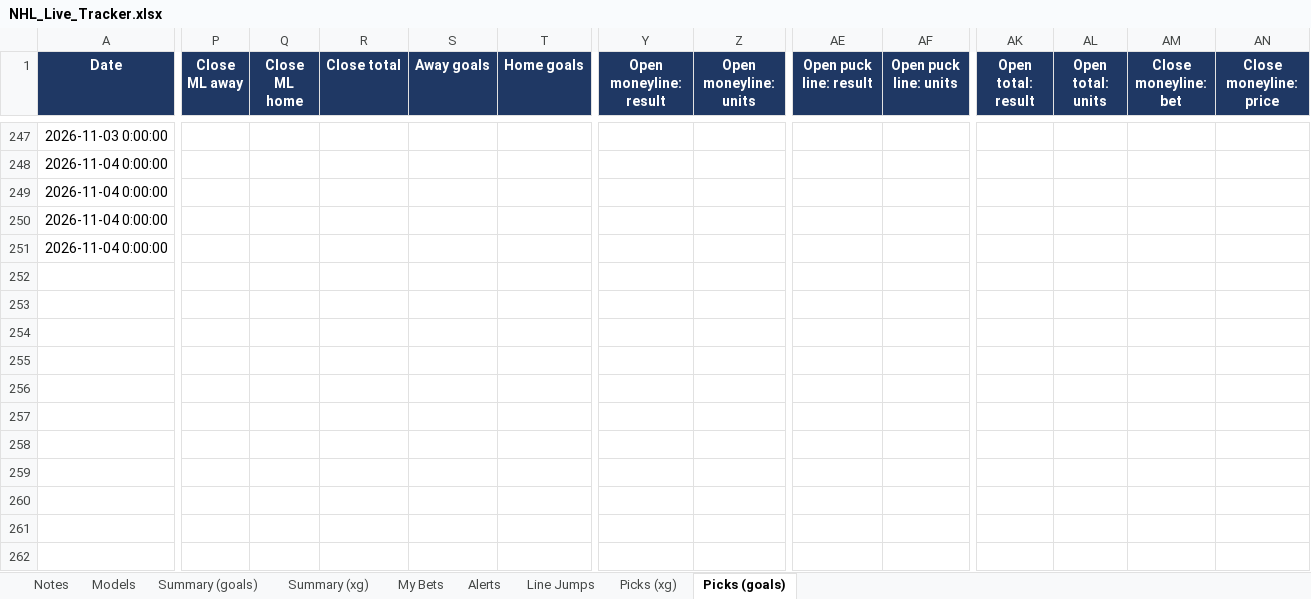
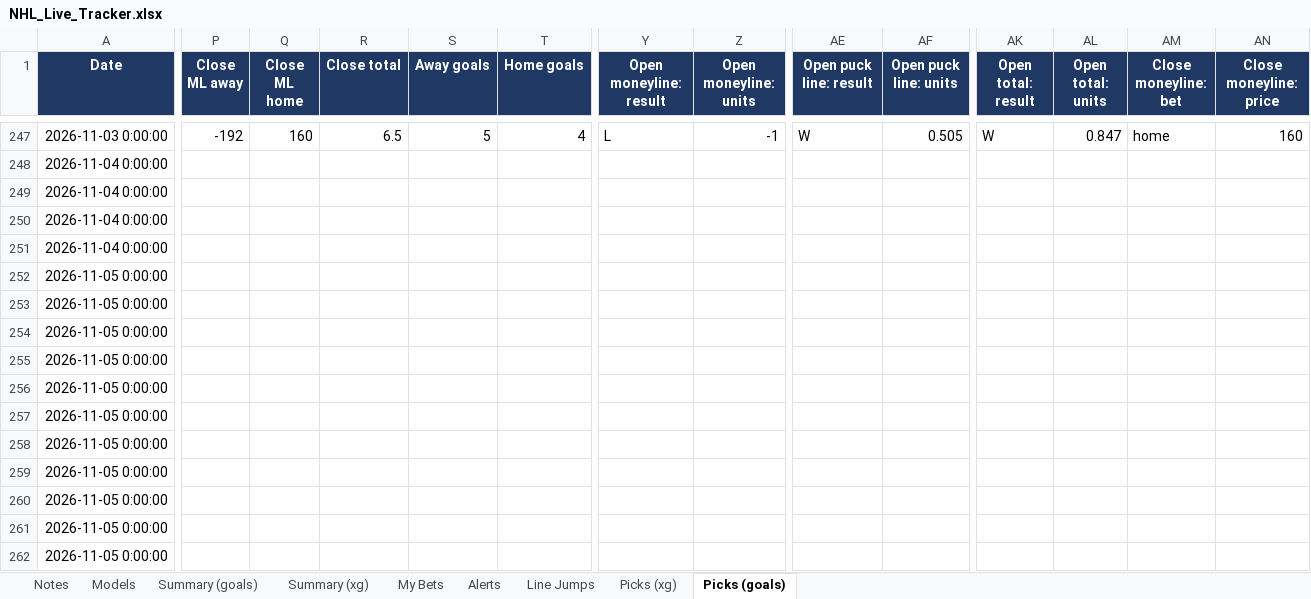
Before and after one commit to JeffreyD24/nhl-mixed-model, an Excel workbook: NHL_Live_Tracker.xlsx, sheet Picks (goals), drawn as a sheet; only a part is shown, gaps mark what is left out; values as stored, in another font and other column widths than the file's, no borders; rows hold the shown columns only; the diff covers the shown part only; the diff names each change by its address in the sheet, - before the commit and + after, or states it on an @@ line.

```diff
--- a/NHL_Live_Tracker.xlsx (sheet Picks (goals))
+++ b/NHL_Live_Tracker.xlsx (sheet Picks (goals))
-P247 (Close ML away): (empty)
+P247 (Close ML away): -192
-Q247 (Close ML home): (empty)
+Q247 (Close ML home): 160
-R247 (Close total): (empty)
+R247 (Close total): 6.5
-S247 (Away goals): (empty)
+S247 (Away goals): 5
-T247 (Home goals): (empty)
+T247 (Home goals): 4
-Y247 (Open moneyline: result): (empty)
+Y247 (Open moneyline: result): L
-Z247 (Open moneyline: units): (empty)
+Z247 (Open moneyline: units): -1
-AE247 (Open puck line: result): (empty)
+AE247 (Open puck line: result): W
-AF247 (Open puck line: units): (empty)
+AF247 (Open puck line: units): 0.505
-AK247 (Open total: result): (empty)
+AK247 (Open total: result): W
-AL247 (Open total: units): (empty)
+AL247 (Open total: units): 0.847
-AM247 (Close moneyline: bet): (empty)
+AM247 (Close moneyline: bet): home
-AN247 (Close moneyline: price): (empty)
+AN247 (Close moneyline: price): 160
+row 252: 2026-11-05 0:00:00
+row 253: 2026-11-05 0:00:00
+row 254: 2026-11-05 0:00:00
+row 255: 2026-11-05 0:00:00
+row 256: 2026-11-05 0:00:00
+row 257: 2026-11-05 0:00:00
+row 258: 2026-11-05 0:00:00
+row 259: 2026-11-05 0:00:00
+row 260: 2026-11-05 0:00:00
+row 261: 2026-11-05 0:00:00
+row 262: 2026-11-05 0:00:00
```
Also changed, not shown: 71 edited cells elsewhere in this sheet, sheet Picks (xg), sheet Summary (xg), sheet Summary (goals), sheet Notes, sheet Models, sheet Alerts, 2 more sheets, 31 other files.
